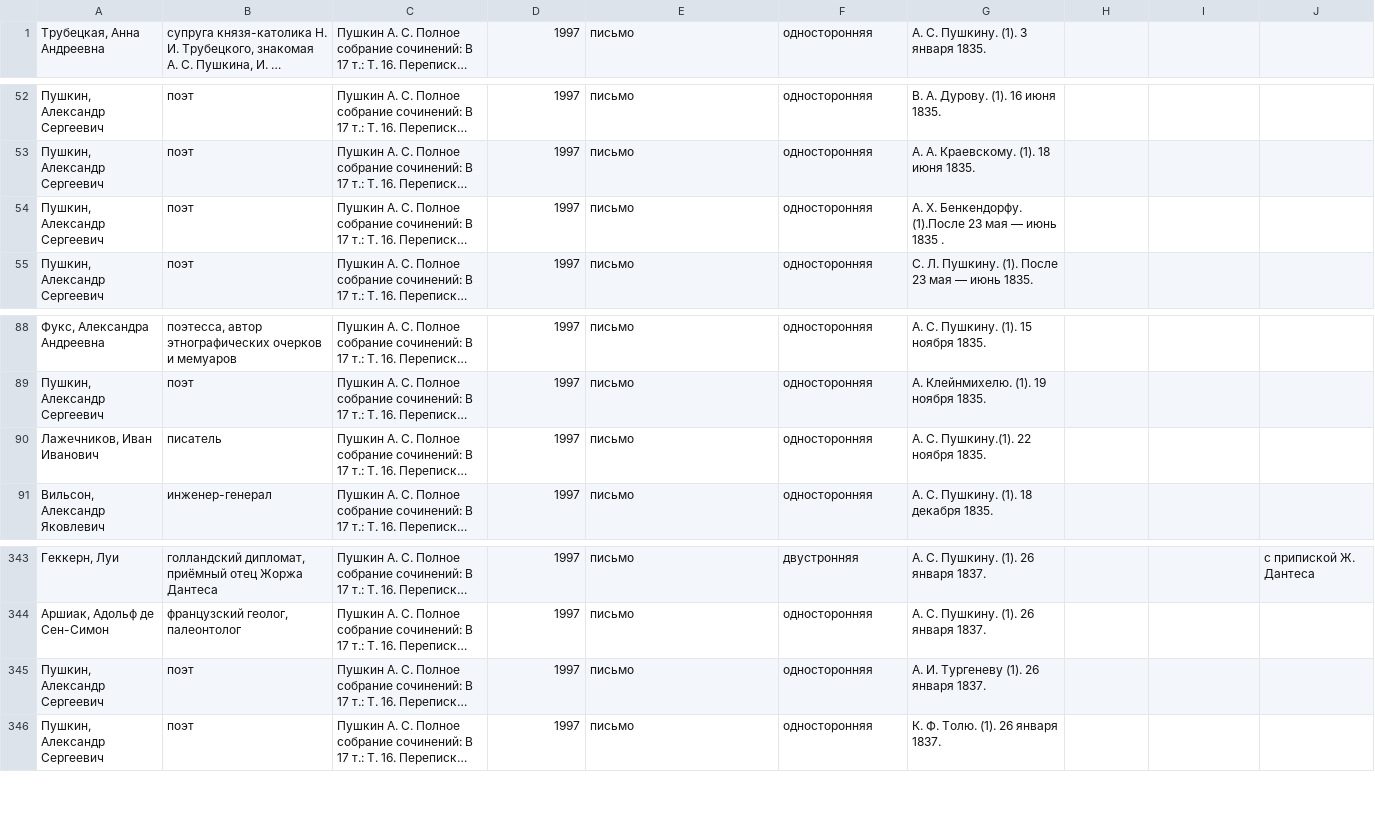
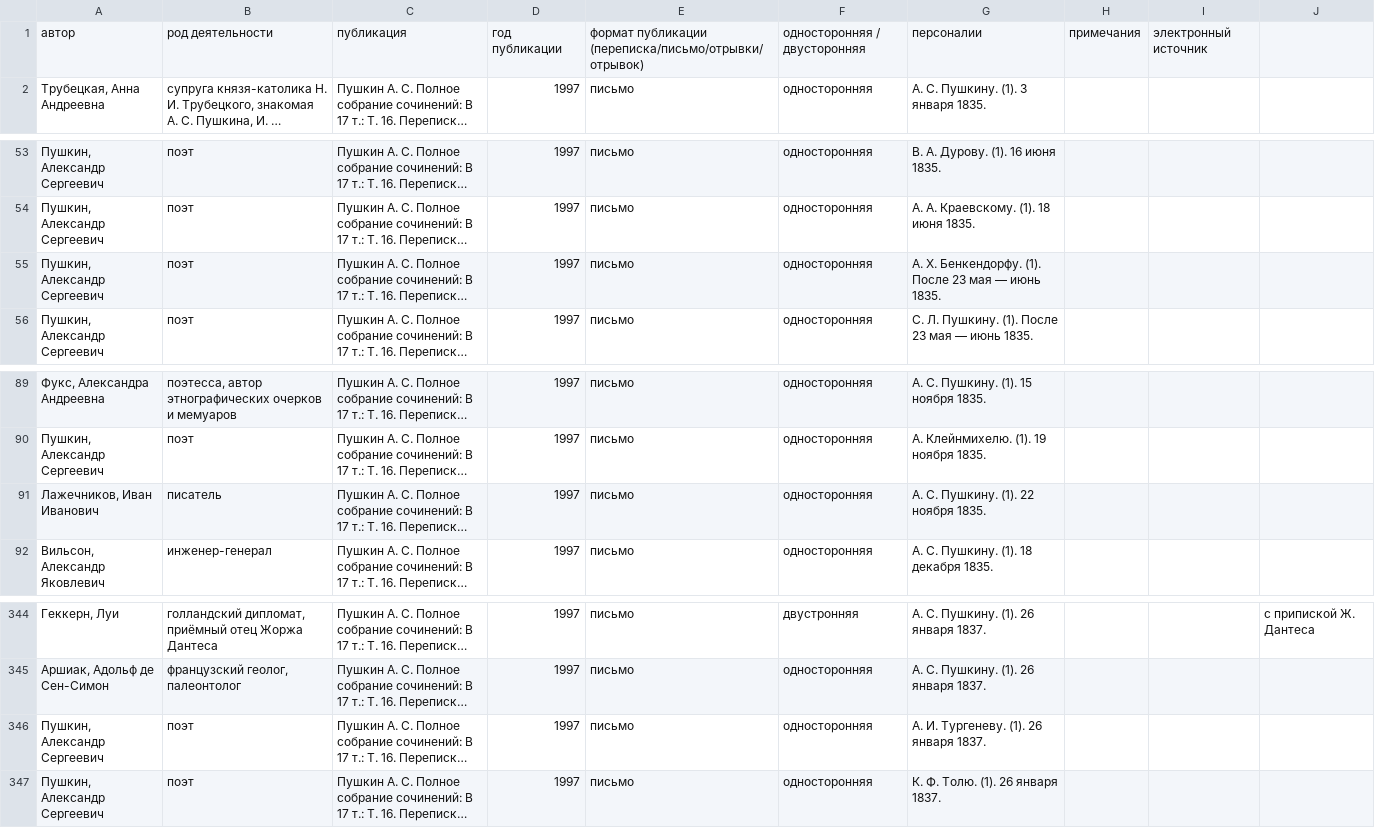
Before and after one commit to maslinych/rusepistonet, a CSV file: academic_collection/pushkin_a.s._polnoe_sobranie_sochineniy_v_19_tomah._tom_16_-_1997.csv, drawn as a sheet; only a part is shown, gaps mark what is left out; long unchanged cells end in …; addresses are those after the commit; the diff names each change by its address in the sheet, - before the commit and + after, or states it on an @@ line.

```diff
--- a/academic_collection/pushkin_a.s._polnoe_sobranie_sochineniy_v_19_tomah._tom_16_-_1997.csv
+++ b/academic_collection/pushkin_a.s._polnoe_sobranie_sochineniy_v_19_tomah._tom_16_-_1997.csv
+row 1: автор | род деятельности | публикация | год публикации | формат публикации (переписка/письмо/отрывки/отрывок) | односторонняя / двусторонняя | персоналии | примечания | электронный источник
-G55: …X. Бенкендорфу. (1).После 23 мая — июнь 1835 .
+G55: …X. Бенкендорфу. (1). После 23 мая — июнь 1835.
-G91: А. С. Пушкину.(1). 22 ноября 1835.
+G91: А. С. Пушкину. (1). 22 ноября 1835.
-G346: А. И. Тургеневу (1). 26 января 1837.
+G346: А. И. Тургеневу. (1). 26 января 1837.
```
Also changed, not shown: academic_collection/gogol_polnoe_sobranie_sochineniy_t_xii.csv, academic_collection/gogol_polnoe_sobranie_sochineniy_t_xiii.csv, 41 other files.
